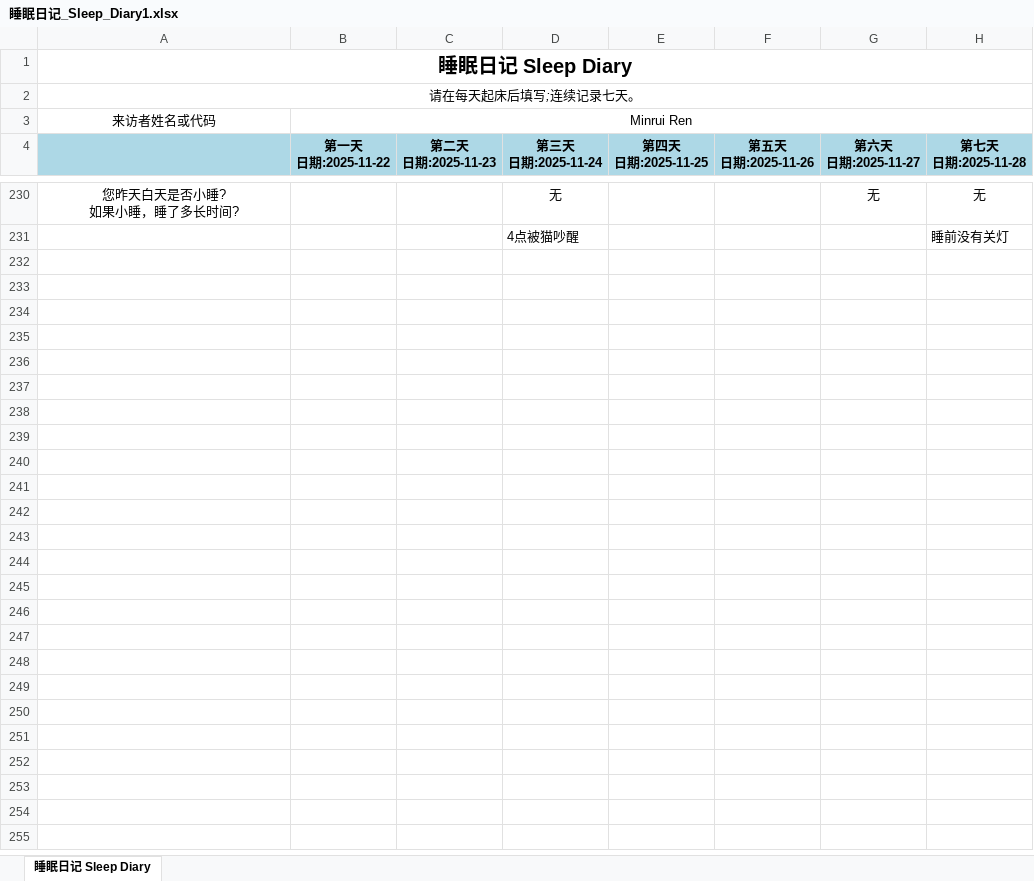
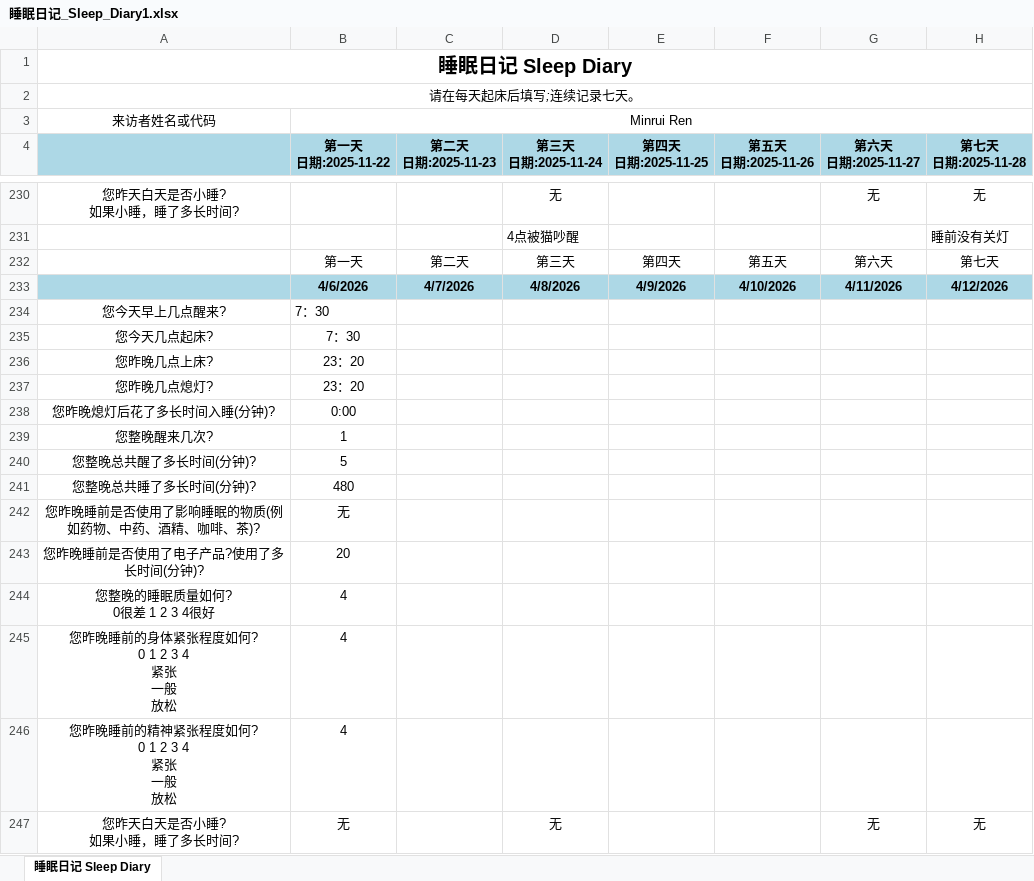
Before and after one commit to MinruiRen/My_like, an Excel workbook: 睡眠日记_Sleep_Diary1.xlsx, sheet 睡眠日记 Sleep Diary, drawn as a sheet; only a part is shown, gaps mark what is left out; values as stored, in another font and other column widths than the file's, no borders; ↵ is a line break in a cell; the diff names each change by its address in the sheet, - before the commit and + after, or states it on an @@ line.

```diff
--- a/睡眠日记_Sleep_Diary1.xlsx (sheet 睡眠日记 Sleep Diary)
+++ b/睡眠日记_Sleep_Diary1.xlsx (sheet 睡眠日记 Sleep Diary)
+row 232:  | 第一天 | 第二天 | 第三天 | 第四天 | 第五天 | 第六天 | 第七天
+row 233:  | 4/6/2026 | 4/7/2026 | 4/8/2026 | 4/9/2026 | 4/10/2026 | 4/11/2026 | 4/12/2026
+row 234: 您今天早上几点醒来? | 7：30
+row 235: 您今天几点起床? | 7：30
+row 236: 您昨晚几点上床? | 23：20
+row 237: 您昨晚几点熄灯? | 23：20
+row 238: 您昨晚熄灯后花了多长时间入睡(分钟)? | 0:00
+row 239: 您整晚醒来几次? | 1
+row 240: 您整晚总共醒了多长时间(分钟)? | 5
+row 241: 您整晚总共睡了多长时间(分钟)? | 480
+row 242: 您昨晚睡前是否使用了影响睡眠的物质(例 ↵ 如药物、中药、酒精、咖啡、茶)? | 无
+row 243: 您昨晚睡前是否使用了电子产品?使用了多 ↵ 长时间(分钟)? | 20
+row 244: 您整晚的睡眠质量如何? ↵ 0很差 1 2 3 4很好 | 4
+row 245: 您昨晚睡前的身体紧张程度如何? ↵ 0 1 2 3 4 ↵ 紧张 ↵ 一般 ↵ 放松 | 4
+row 246: 您昨晚睡前的精神紧张程度如何? ↵ 0 1 2 3 4 ↵ 紧张 ↵ 一般 ↵ 放松 | 4
+row 247: 您昨天白天是否小睡? ↵ 如果小睡，睡了多长时间? | 无 |  | 无 |  |  | 无 | 无
```
Also changed, not shown: 2 other files.
